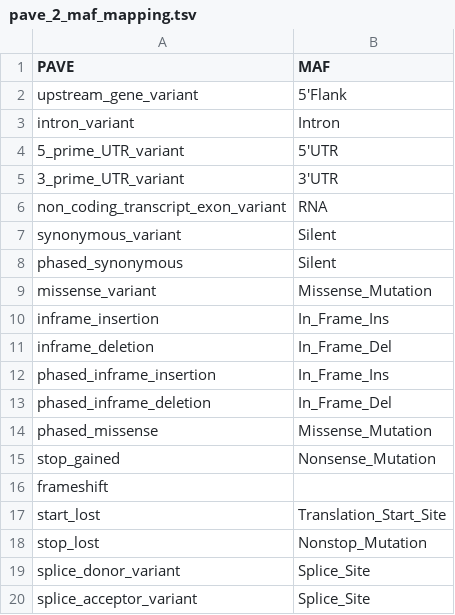
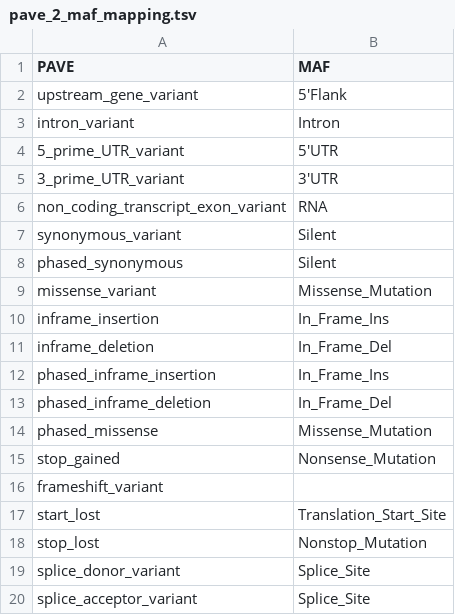
Before and after one commit to selkamand/mutationtypes, a TSV file: inst/pave_2_maf_mapping.tsv, drawn as a sheet.

Commit message:
fix: pave now supports frameshift_variant instead of frameshift

```diff
--- a/inst/pave_2_maf_mapping.tsv
+++ b/inst/pave_2_maf_mapping.tsv
@@ -15,3 +15,3 @@ phased_missense	Missense_Mutation
 stop_gained	Nonsense_Mutation
-frameshift	
+frameshift_variant	
 start_lost	Translation_Start_Site
```
Also changed, not shown: inst/pave_2_so_mapping.tsv, inst/pave_terms.tsv, 4 other files.
